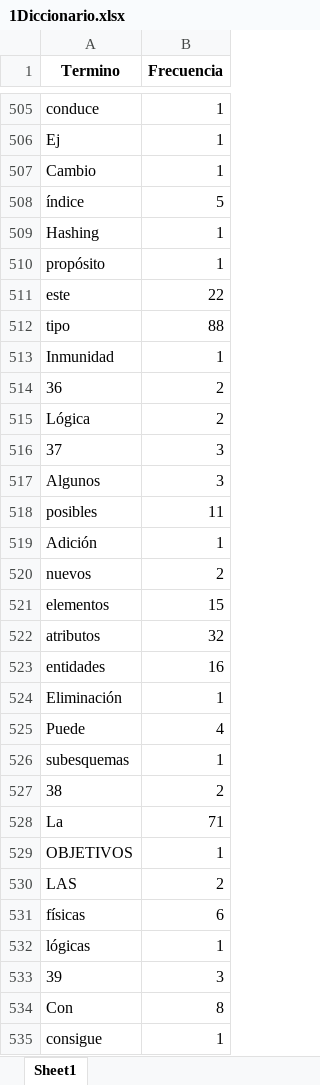
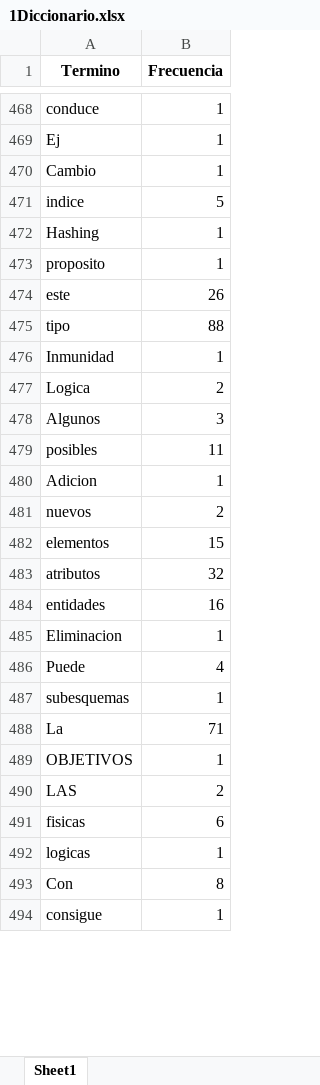
Before and after one commit to PLINIORZAVALA/information-recovery, an Excel workbook: ACTIVIDADES/practice-three/PreprocesamientoSteps/1Diccionario.xlsx, sheet Sheet1, drawn as a sheet; only a part is shown, gaps mark what is left out; values as stored, in another font and other column widths than the file's, no borders; removed rows and columns are numbered as before the commit, all else as after; the diff covers the shown part only; the diff names each change by its address in the sheet, - before the commit and + after, or states it on an @@ line.

```diff
--- a/ACTIVIDADES/practice-three/PreprocesamientoSteps/1Diccionario.xlsx (sheet Sheet1)
+++ b/ACTIVIDADES/practice-three/PreprocesamientoSteps/1Diccionario.xlsx (sheet Sheet1)
-A471 (Termino): índice
+A471 (Termino): indice
-A473 (Termino): propósito
+A473 (Termino): proposito
-B474 (Frecuencia): 22
+B474 (Frecuencia): 26
-row 514: 36 | 2
-A477 (Termino): Lógica
+A477 (Termino): Logica
-row 516: 37 | 3
-A480 (Termino): Adición
+A480 (Termino): Adicion
-A485 (Termino): Eliminación
+A485 (Termino): Eliminacion
-row 527: 38 | 2
-A491 (Termino): físicas
+A491 (Termino): fisicas
-A492 (Termino): lógicas
+A492 (Termino): logicas
-row 533: 39 | 3
```
Also changed, not shown: 32 added rows, 251 removed rows and 792 edited cells elsewhere in this sheet, ACTIVIDADES/practice-three/PreprocesamientoSteps/2DiccMayus.xlsx, ACTIVIDADES/practice-three/PreprocesamientoSteps/3DiccMSinStopWords.xlsx, 2 other files.
